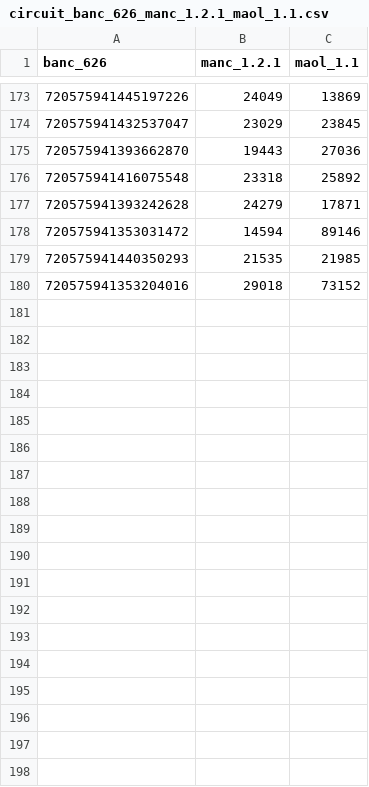
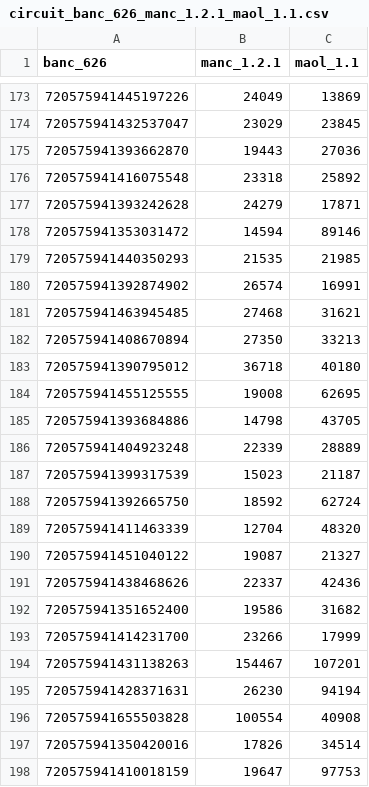
Before and after one commit to DarthQorr/FlywireQualification, a CSV file: circuits/circuit_banc_626_manc_1.2.1_maol_1.1.csv, drawn as a sheet; only a part is shown, gaps mark what is left out; the diff covers the shown part only.

```diff
--- a/circuits/circuit_banc_626_manc_1.2.1_maol_1.1.csv
+++ b/circuits/circuit_banc_626_manc_1.2.1_maol_1.1.csv
@@ -179,2 +179,20 @@ banc_626,manc_1.2.1,maol_1.1
 720575941440350293,21535,21985
-720575941353204016,29018,73152
+720575941392874902,26574,16991
+720575941463945485,27468,31621
+720575941408670894,27350,33213
+720575941390795012,36718,40180
+720575941455125555,19008,62695
+720575941393684886,14798,43705
+720575941404923248,22339,28889
+720575941399317539,15023,21187
+720575941392665750,18592,62724
+720575941411463339,12704,48320
+720575941451040122,19087,21327
+720575941438468626,22337,42436
+720575941351652400,19586,31682
+720575941414231700,23266,17999
+720575941431138263,154467,107201
+720575941428371631,26230,94194
+720575941655503828,100554,40908
+720575941350420016,17826,34514
+720575941410018159,19647,97753
```
Also changed, not shown: 35 added rows elsewhere in this file, circuits/circuit_banc_626_maol_1.1_mcns_0.9.csv, circuits/circuit_fafb_783_banc_626_mcns_0.9.csv, 3 other files.
